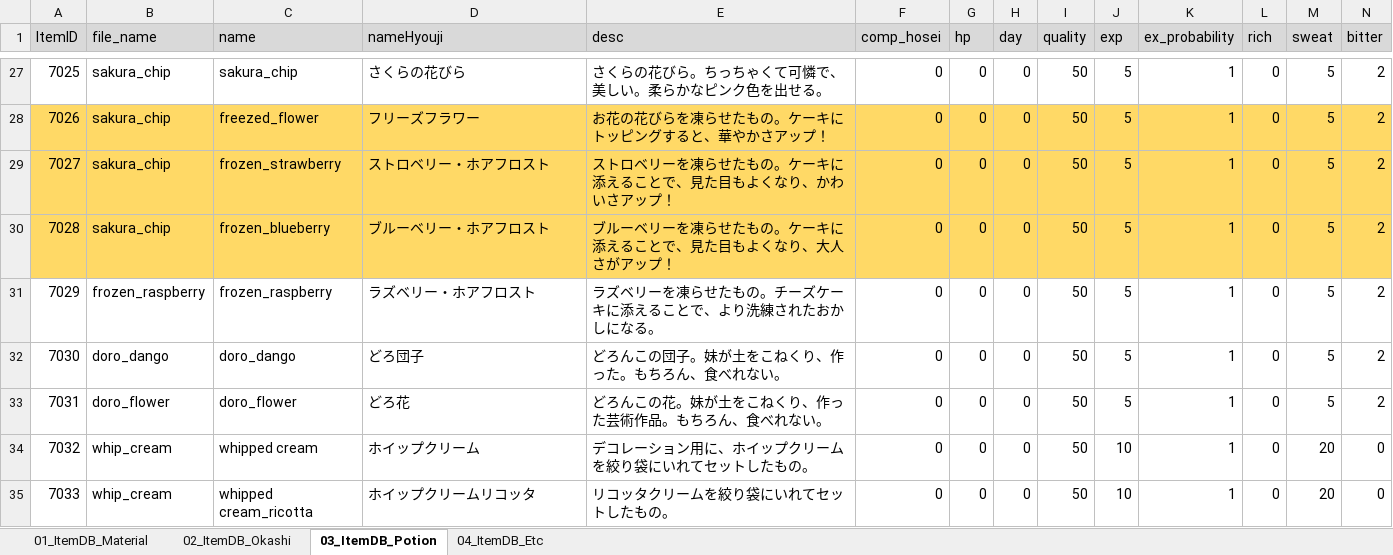
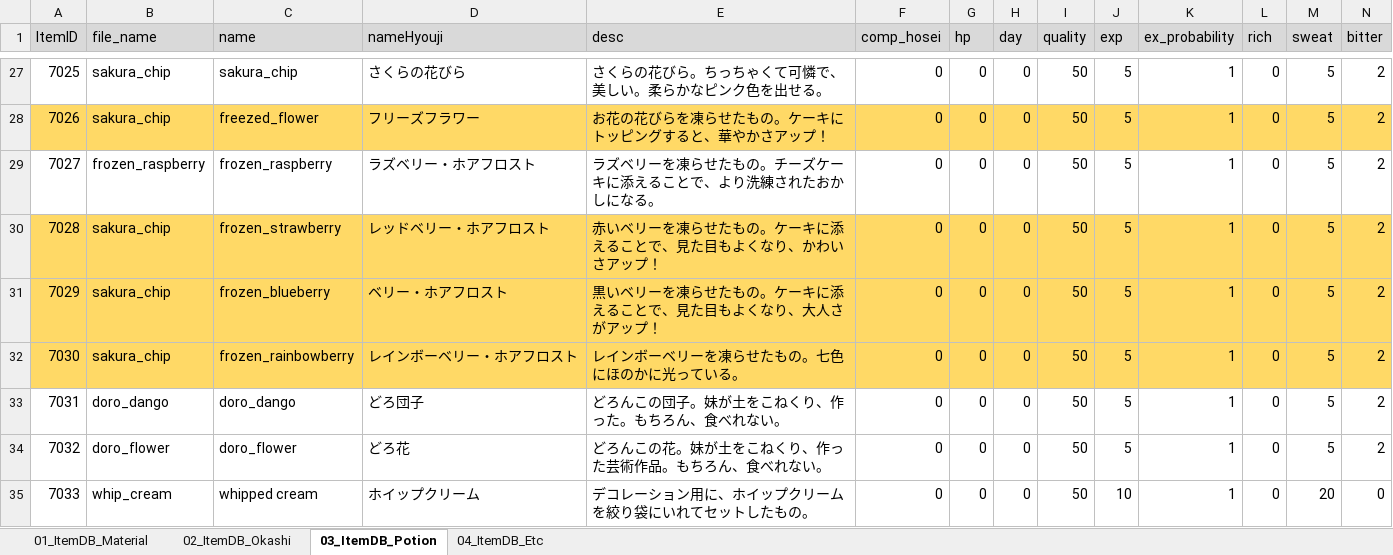
Before and after one commit to matoarita/Okashi_Atlier2, an Excel workbook: Assets/Resources/Excel/Entity_ItemDataBase.xlsx, sheet 03_ItemDB_Potion, drawn as a sheet; only a part is shown, gaps mark what is left out; the shorter side is filled out with more unchanged rows; values as stored, in another font and other column widths than the file's, no borders; removed rows and columns are numbered as before the commit, all else as after; rows hold the shown columns only; the diff names each change by its address in the sheet, - before the commit and + after, or states it on an @@ line.

```diff
--- a/Assets/Resources/Excel/Entity_ItemDataBase.xlsx (sheet 03_ItemDB_Potion)
+++ b/Assets/Resources/Excel/Entity_ItemDataBase.xlsx (sheet 03_ItemDB_Potion)
-row 29: 7027 | sakura_chip | frozen_strawberry | ストロベリー・ホアフロスト | ストロベリーを凍らせたもの。ケーキに添えることで、見た目もよくなり、かわいさアップ！ | 0 | 0 | 0 | 50 | 5 | 1 | 0 | 5 | 2
-row 30: 7028 | sakura_chip | frozen_blueberry | ブルーベリー・ホアフロスト | ブルーベリーを凍らせたもの。ケーキに添えることで、見た目もよくなり、大人さがアップ！ | 0 | 0 | 0 | 50 | 5 | 1 | 0 | 5 | 2
@@ column A (ItemID) renumbered from row 29 down @@
+row 30: 7028 | sakura_chip | frozen_strawberry | レッドベリー・ホアフロスト | 赤いベリーを凍らせたもの。ケーキに添えることで、見た目もよくなり、かわいさアップ！ | 0 | 0 | 0 | 50 | 5 | 1 | 0 | 5 | 2
+row 31: 7029 | sakura_chip | frozen_blueberry | ベリー・ホアフロスト | 黒いベリーを凍らせたもの。ケーキに添えることで、見た目もよくなり、大人さがアップ！ | 0 | 0 | 0 | 50 | 5 | 1 | 0 | 5 | 2
+row 32: 7030 | sakura_chip | frozen_rainbowberry | レインボーベリー・ホアフロスト | レインボーベリーを凍らせたもの。七色にほのかに光っている。 | 0 | 0 | 0 | 50 | 5 | 1 | 0 | 5 | 2
```
Also changed, not shown: sheet 02_ItemDB_Okashi, sheet 01_ItemDB_Material, Assets/Resources/Excel/Entity_GirlLikeSetDataBase.xlsx, Assets/Resources/Excel/Entity_QuestSetDataBase.xlsx, 41 other files.
